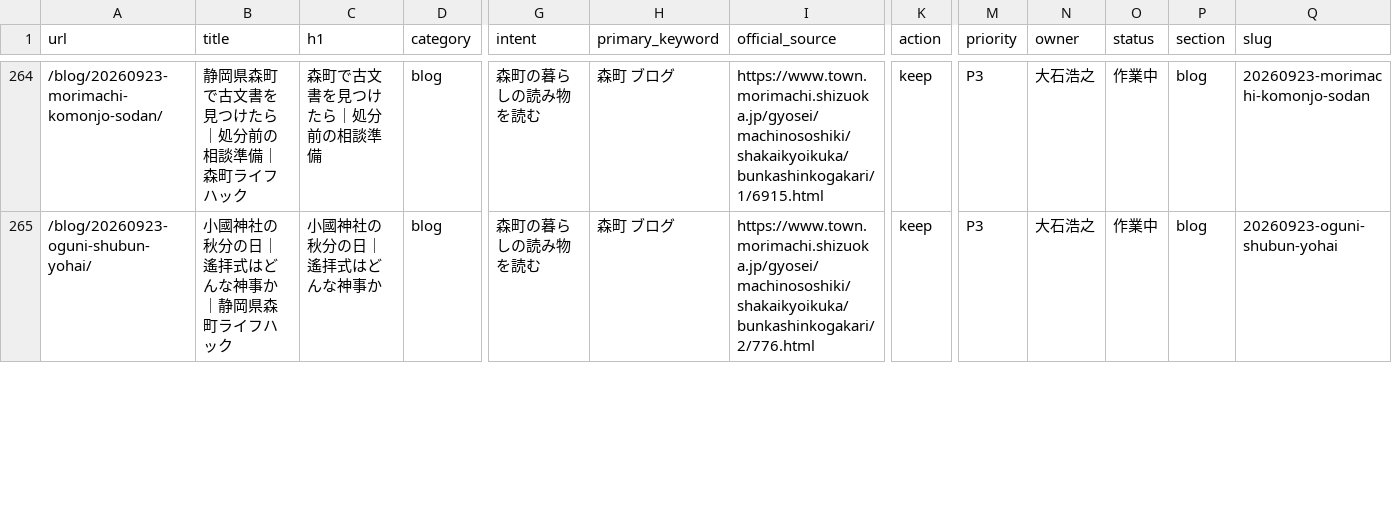
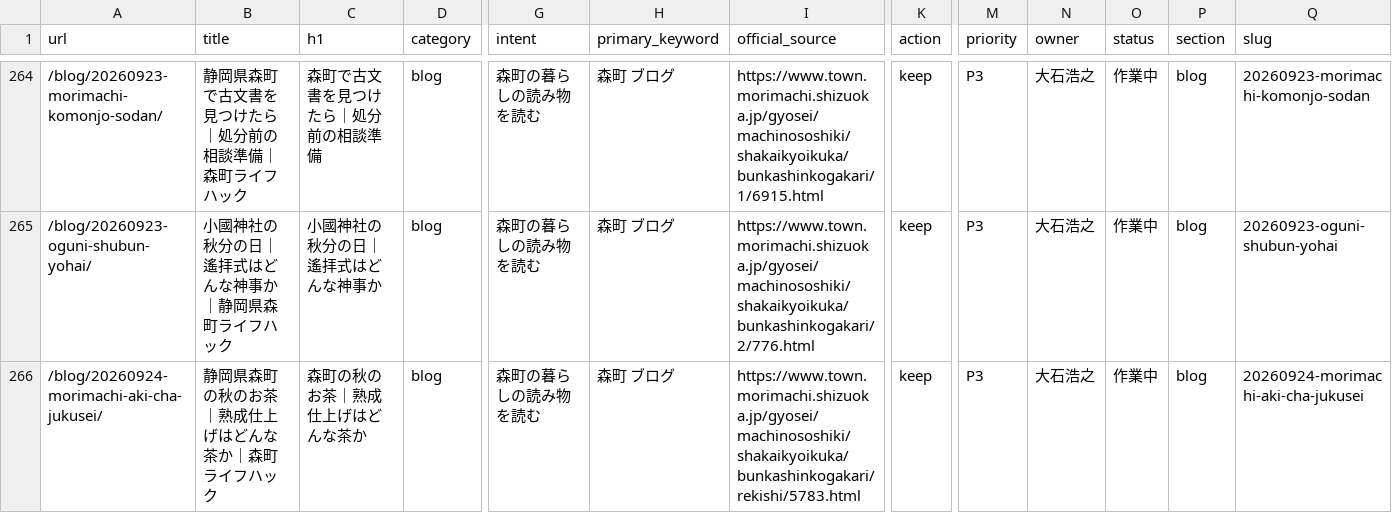
Before and after one commit to iwata-monogatari/enshu-lifehack-morimachi, a CSV file: reports/url-ledger.csv, drawn as a sheet; only a part is shown, gaps mark what is left out; rows hold the shown columns only; the diff covers the shown part only; the diff names each change by its address in the sheet, - before the commit and + after, or states it on an @@ line.

Commit message:
Add autumn matured tea buying guide for Mori Town

```diff
--- a/reports/url-ledger.csv
+++ b/reports/url-ledger.csv
+row 266: /blog/20260924-morimachi-aki-cha-jukusei/ | 静岡県森町の秋のお茶｜熟成仕上げはどんな茶か｜森町ライフハック | 森町の秋のお茶｜熟成仕上げはどんな茶か | blog | 森町の暮らしの読み物を読む | 森町 ブログ | https://www.town.morimachi.shizuoka.jp/gyosei/machinososhiki/shakaikyoikuka/bunkashinkogakari/rekishi/5783.html | keep | P3 | 大石浩之 | 作業中 | blog | 20260924-morimachi-aki-cha-jukusei
```
Also changed, not shown: 2 edited cells elsewhere in this file, 13 other files.
